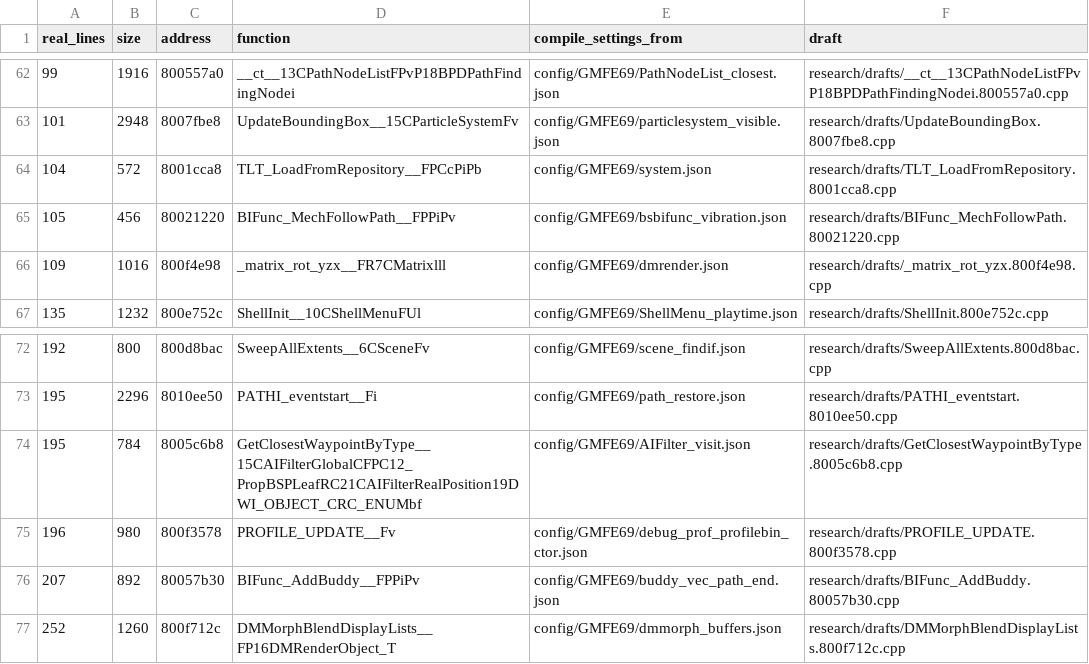
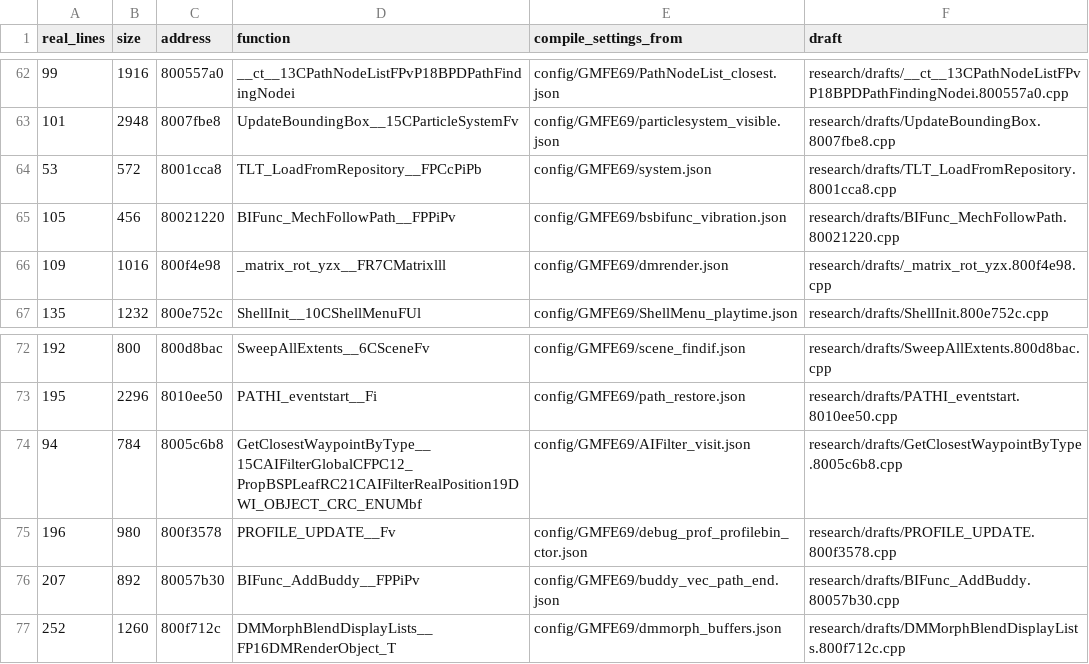
Before and after one commit to kyleckroeger/moh-frontline-decomp, a TSV file: research/drafts/index.tsv, drawn as a sheet; only a part is shown, gaps mark what is left out.

```diff
--- a/research/drafts/index.tsv
+++ b/research/drafts/index.tsv
@@ -63,3 +63,3 @@ real_lines	size	address	function	compile_settings_from	draft
 101	2948	8007fbe8	UpdateBoundingBox__15CParticleSystemFv	config/GMFE69/particlesystem_visible.json	research/drafts/UpdateBoundingBox.8007fbe8.cpp
-104	572	8001cca8	TLT_LoadFromRepository__FPCcPiPb	config/GMFE69/system.json	research/drafts/TLT_LoadFromRepository.8001cca8.cpp
+53	572	8001cca8	TLT_LoadFromRepository__FPCcPiPb	config/GMFE69/system.json	research/drafts/TLT_LoadFromRepository.8001cca8.cpp
 105	456	80021220	BIFunc_MechFollowPath__FPPiPv	config/GMFE69/bsbifunc_vibration.json	research/drafts/BIFunc_MechFollowPath.80021220.cpp
@@ -73,3 +73,3 @@ real_lines	size	address	function	compile_settings_from	draft
 195	2296	8010ee50	PATHI_eventstart__Fi	config/GMFE69/path_restore.json	research/drafts/PATHI_eventstart.8010ee50.cpp
-195	784	8005c6b8	GetClosestWaypointByType__15CAIFilterGlobalCFPC12_PropBSPLeafRC21CAIFilterRealPosition19DWI_OBJECT_CRC_ENUMbf	config/GMFE69/AIFilter_visit.json	research/drafts/GetClosestWaypointByType.8005c6b8.cpp
+94	784	8005c6b8	GetClosestWaypointByType__15CAIFilterGlobalCFPC12_PropBSPLeafRC21CAIFilterRealPosition19DWI_OBJECT_CRC_ENUMbf	config/GMFE69/AIFilter_visit.json	research/drafts/GetClosestWaypointByType.8005c6b8.cpp
 196	980	800f3578	PROFILE_UPDATE__Fv	config/GMFE69/debug_prof_profilebin_ctor.json	research/drafts/PROFILE_UPDATE.800f3578.cpp
```
Also changed, not shown: 3 other files.
